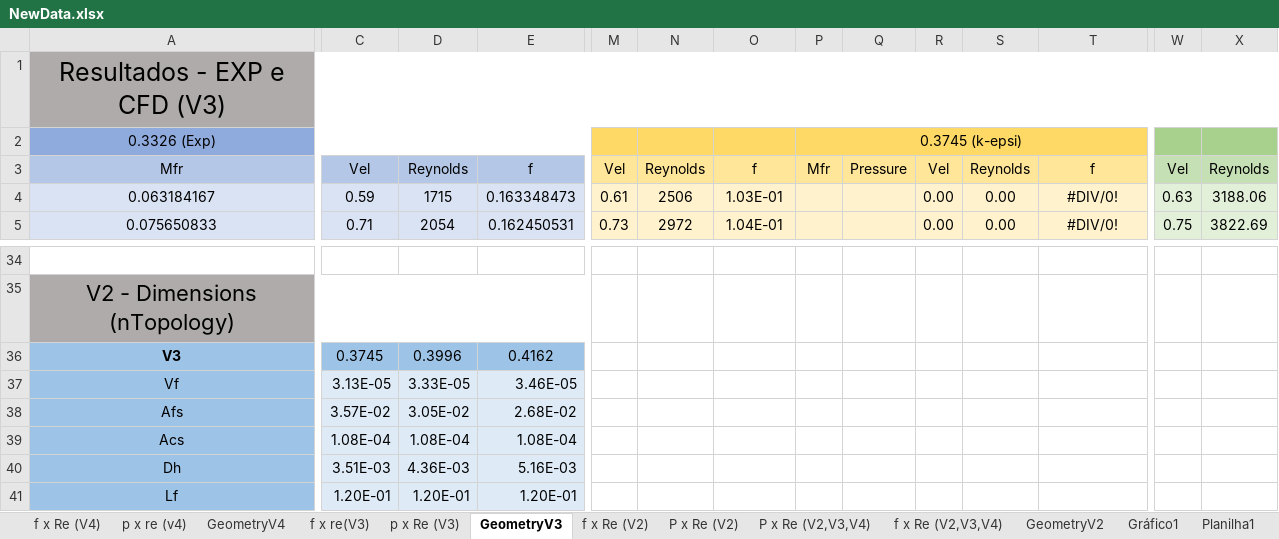
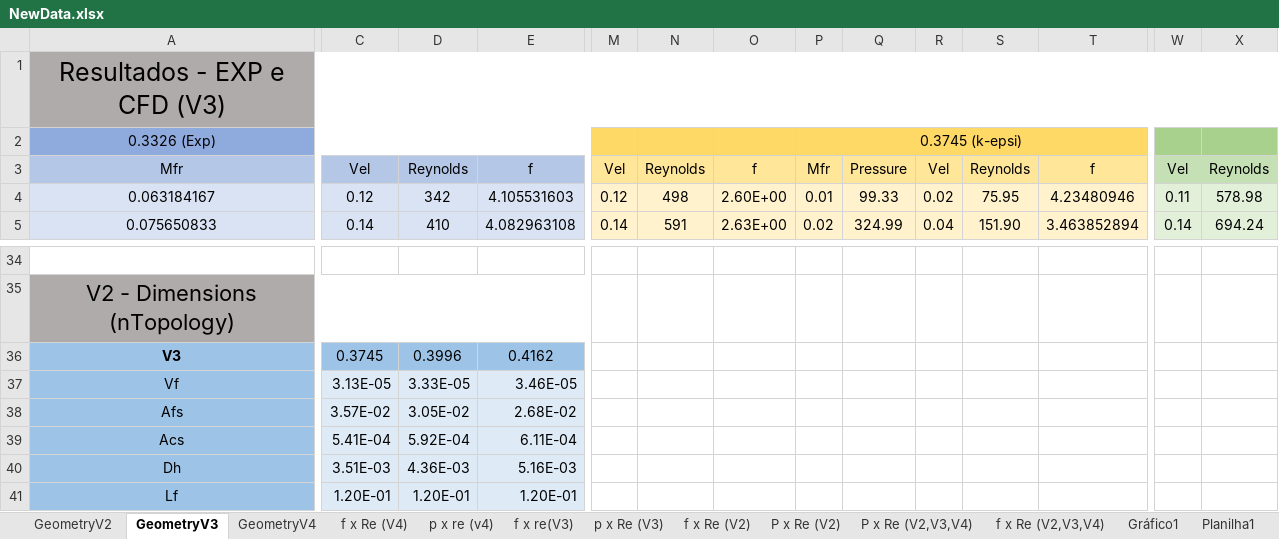
Before and after one commit to BibowC/Artificial-Neural-Network, an Excel workbook: NewData.xlsx, sheet GeometryV3, drawn as a sheet; only a part is shown, gaps mark what is left out; values as stored, in another font and other column widths than the file's, no borders; charts and pictures not drawn; removed rows and columns are numbered as before the commit, all else as after; rows hold the shown columns only; the diff covers the shown part only; the diff names each change by its address in the sheet, - before the commit and + after, or states it on an @@ line.

```diff
--- a/NewData.xlsx (sheet GeometryV3)
+++ b/NewData.xlsx (sheet GeometryV3)
@@ sheet tab order changed: GeometryV2 | GeometryV3 | GeometryV4 | f x Re (V4) | p x re (v4) | f x re(V3) | p x Re (V3) | f x Re (V2) | P x Re (V2) | P x Re (V2,V3,V4) | f x Re (V2,V3,V4) | Gráfico1 | Planilha1 @@
-C4: 0.59
+C4: 0.12
-D4: 1715
+D4: 342
-E4: 0.163348473
+E4: 4.105531603
-M4: 0.61
+M4: 0.12
-N4: 2506
+N4: 498
-O4: 1.03E-01
+O4: 2.60E+00
-P4: (empty)
+P4: 0.01
-Q4: (empty)
+Q4: 99.33
-R4: 0.00
+R4: 0.02
-S4: 0.00
+S4: 75.95
-T4: #DIV/0!
+T4: 4.23480946
-W4: 0.63
+W4: 0.11
-X4: 3188.06
+X4: 578.98
-C5: 0.71
+C5: 0.14
-D5: 2054
+D5: 410
-E5: 0.162450531
+E5: 4.082963108
-M5: 0.73
+M5: 0.14
-N5: 2972
+N5: 591
-O5: 1.04E-01
+O5: 2.63E+00
-P5: (empty)
+P5: 0.02
-Q5: (empty)
+Q5: 324.99
-R5: 0.00
+R5: 0.04
-S5: 0.00
+S5: 151.90
-T5: #DIV/0!
+T5: 3.463852894
-W5: 0.75
+W5: 0.14
-X5: 3822.69
+X5: 694.24
-row 39: Acs | 1.08E-04 | 1.08E-04 | 1.08E-04
+row 39: Acs | 5.41E-04 | 5.92E-04 | 6.11E-04
```
Also changed, not shown: 242 edited cells elsewhere in this sheet, sheet GeometryV2, sheet GeometryV4, charts or pictures.
